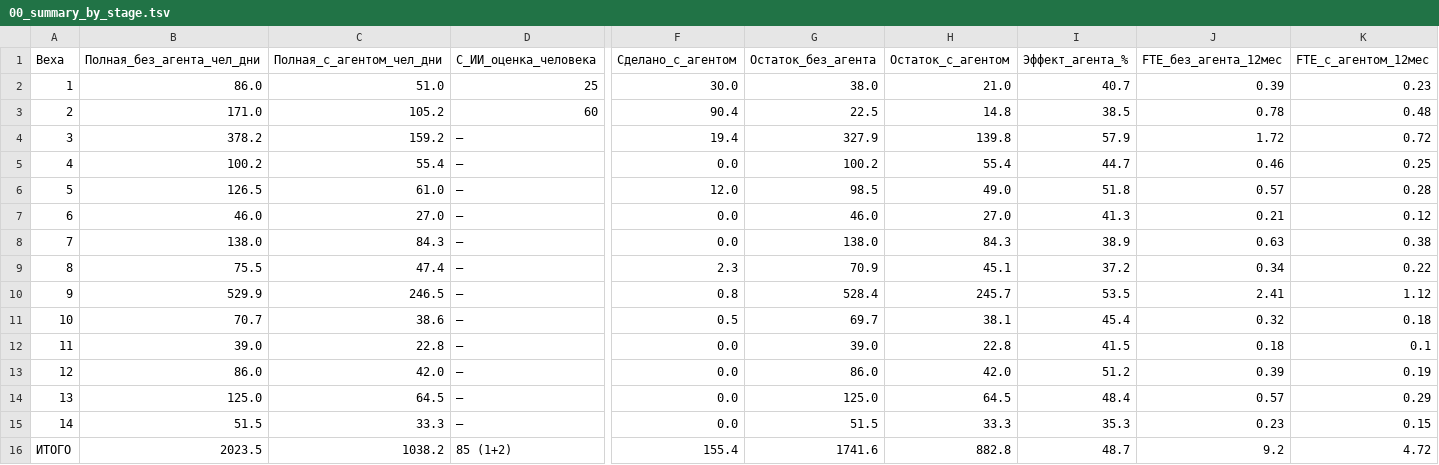
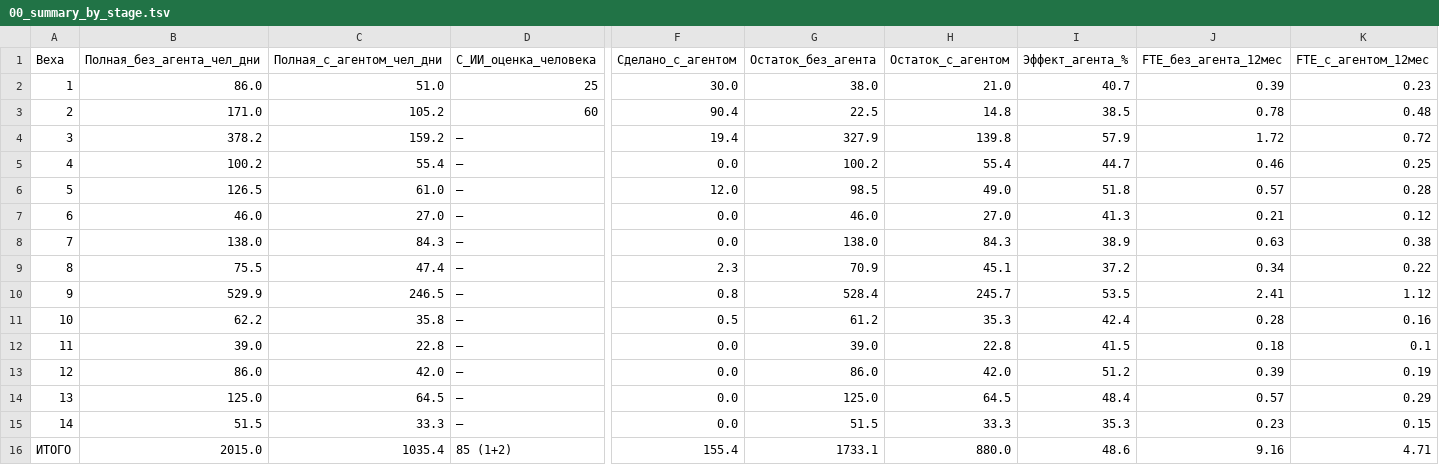
Before and after one commit to ivasylyev/BlazorSvt, a TSV file: docs/estimation/00_summary_by_stage.tsv, drawn as a sheet; only a part is shown, gaps mark what is left out; the diff names each change by its address in the sheet, - before the commit and + after, or states it on an @@ line.

```diff
--- a/docs/estimation/00_summary_by_stage.tsv
+++ b/docs/estimation/00_summary_by_stage.tsv
-B11 (Полная_без_агента_чел_дни): 70.7
+B11 (Полная_без_агента_чел_дни): 62.2
-C11 (Полная_с_агентом_чел_дни): 38.6
+C11 (Полная_с_агентом_чел_дни): 35.8
-G11 (Остаток_без_агента): 69.7
+G11 (Остаток_без_агента): 61.2
-H11 (Остаток_с_агентом): 38.1
+H11 (Остаток_с_агентом): 35.3
-I11 (Эффект_агента_%): 45.4
+I11 (Эффект_агента_%): 42.4
-J11 (FTE_без_агента_12мес): 0.32
+J11 (FTE_без_агента_12мес): 0.28
-K11 (FTE_с_агентом_12мес): 0.18
+K11 (FTE_с_агентом_12мес): 0.16
-B16 (Полная_без_агента_чел_дни): 2023.5
+B16 (Полная_без_агента_чел_дни): 2015.0
-C16 (Полная_с_агентом_чел_дни): 1038.2
+C16 (Полная_с_агентом_чел_дни): 1035.4
-G16 (Остаток_без_агента): 1741.6
+G16 (Остаток_без_агента): 1733.1
-H16 (Остаток_с_агентом): 882.8
+H16 (Остаток_с_агентом): 880.0
-I16 (Эффект_агента_%): 48.7
+I16 (Эффект_агента_%): 48.6
-J16 (FTE_без_агента_12мес): 9.2
+J16 (FTE_без_агента_12мес): 9.16
-K16 (FTE_с_агентом_12мес): 4.72
+K16 (FTE_с_агентом_12мес): 4.71
```
Also changed, not shown: docs/estimation/01_detail_items.tsv, docs/estimation/02_by_backlog_task.tsv, 21 other files.
